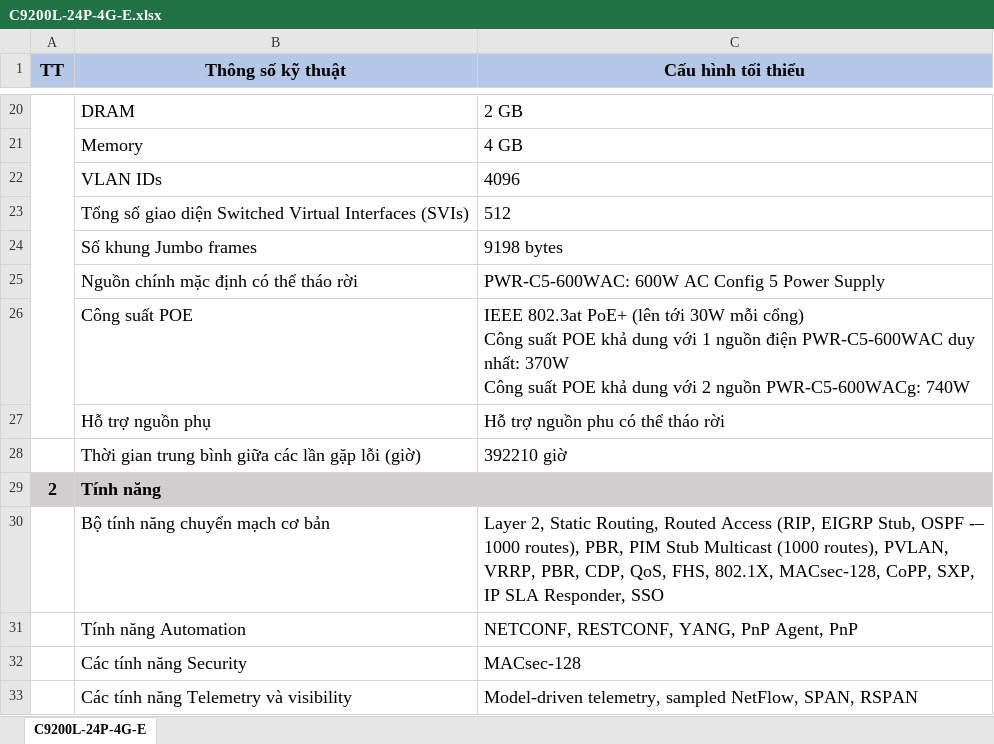
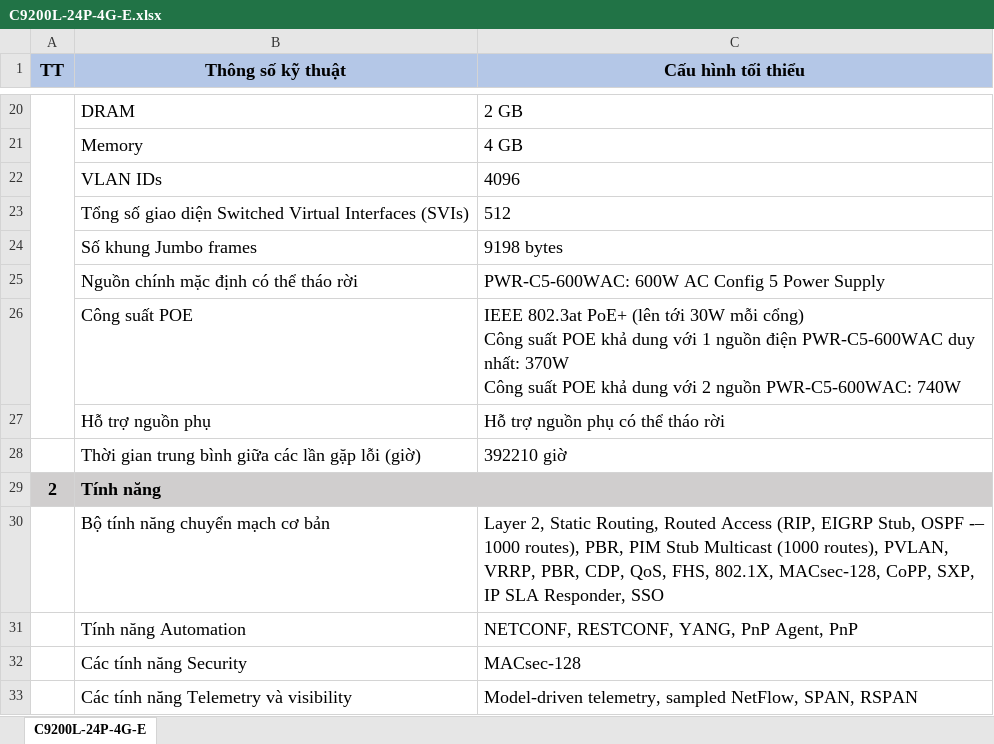
Before and after one commit to saitama-1/cisco_spec, an Excel workbook: C9200L-24P-4G-E.xlsx, sheet C9200L-24P-4G-E, drawn as a sheet; only a part is shown, gaps mark what is left out; values as stored, in another font and other column widths than the file's, no borders; the diff names each change by its address in the sheet, - before the commit and + after, or states it on an @@ line.

```diff
--- a/C9200L-24P-4G-E.xlsx (sheet C9200L-24P-4G-E)
+++ b/C9200L-24P-4G-E.xlsx (sheet C9200L-24P-4G-E)
-C26 (Cấu hình tối thiểu): …2 nguồn PWR-C5-600WACg: 740W
+C26 (Cấu hình tối thiểu): …2 nguồn PWR-C5-600WAC: 740W
-C27 (Cấu hình tối thiểu): Hỗ trợ nguồn phu có thể tháo rời
+C27 (Cấu hình tối thiểu): Hỗ trợ nguồn phụ có thể tháo rời
```
Also changed, not shown: 1 other file.
